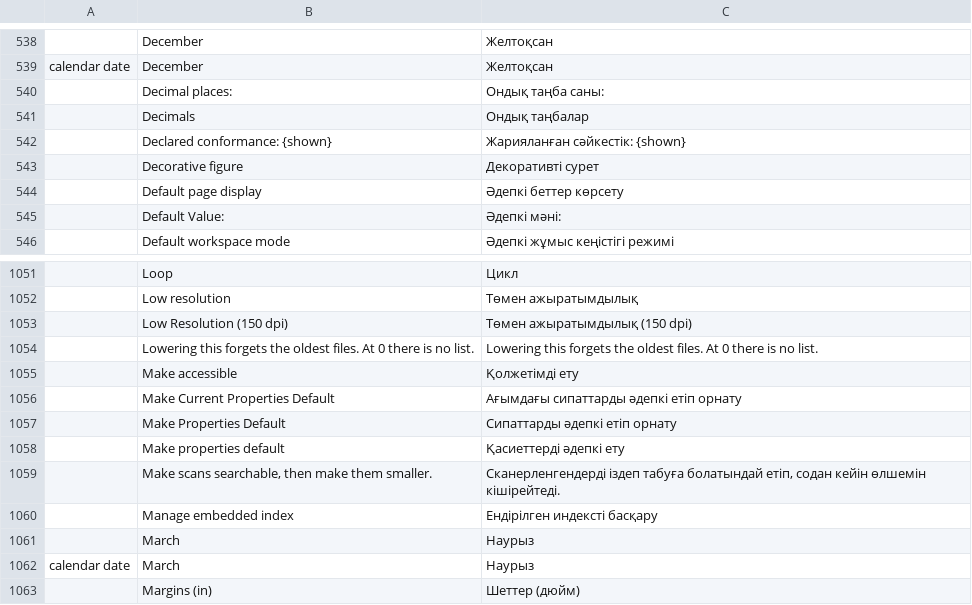
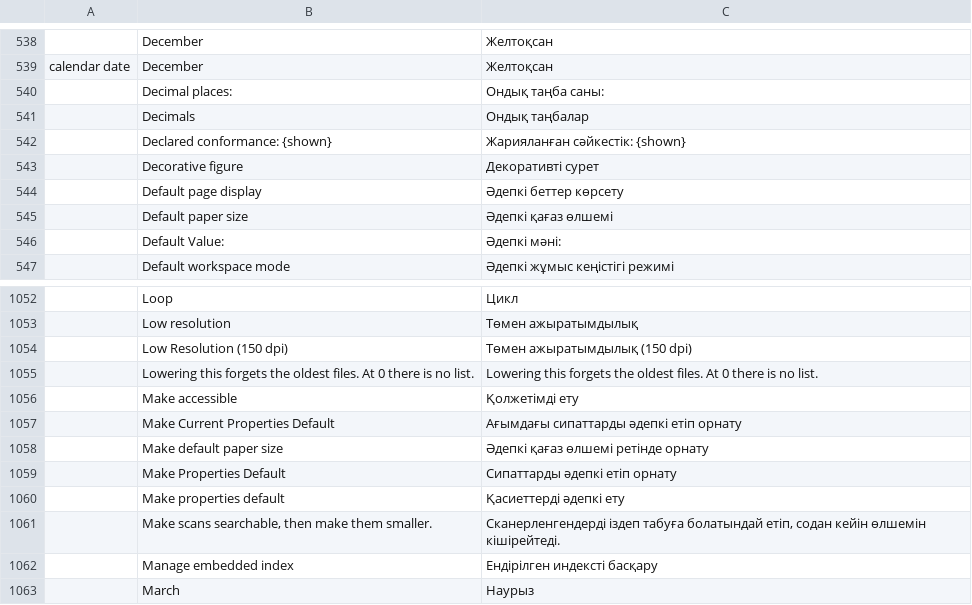
Before and after one commit to BBQ-MAN/craft-i18n, a TSV file: locales/kk/pdfcraft.tsv, drawn as a sheet; only a part is shown, gaps mark what is left out; the shorter side is filled out with more unchanged rows; the diff names each change by its address in the sheet, - before the commit and + after, or states it on an @@ line.

```diff
--- a/locales/kk/pdfcraft.tsv
+++ b/locales/kk/pdfcraft.tsv
+row 545:  | Default paper size | Әдепкі қағаз өлшемі
+row 1058:  | Make default paper size | Әдепкі қағаз өлшемі ретінде орнату
```
Also changed, not shown: locales/bg/pdfcraft.tsv, locales/el/pdfcraft.tsv, 17 other files.
